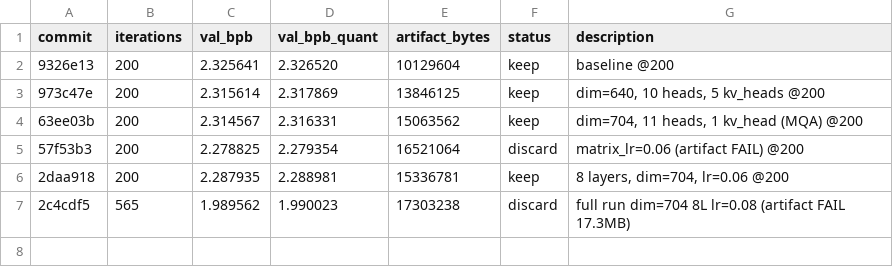
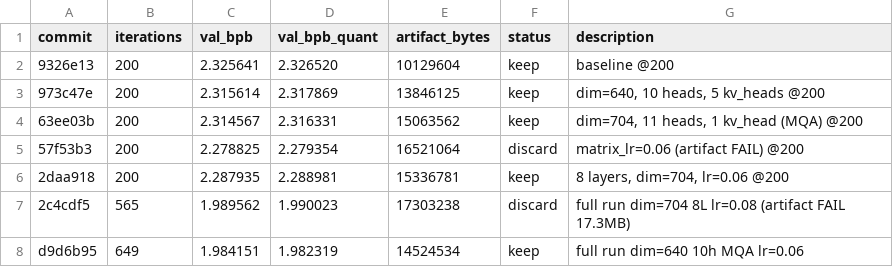
Before and after one commit to chrispyspearbit/ChrisGoesGolfing, a TSV file: results.tsv, drawn as a sheet.

```diff
--- a/results.tsv
+++ b/results.tsv
@@ -7 +7,2 @@ commit	iterations	val_bpb	val_bpb_quant	artifact_bytes	status	description
 2c4cdf5	565	1.989562	1.990023	17303238	discard	full run dim=704 8L lr=0.08 (artifact FAIL 17.3MB)
+d9d6b95	649	1.984151	1.982319	14524534	keep	full run dim=640 10h MQA lr=0.06
```
Also changed, not shown: 2 other files.
